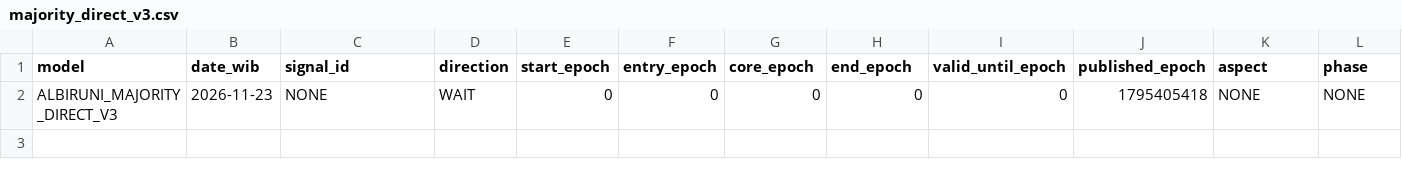
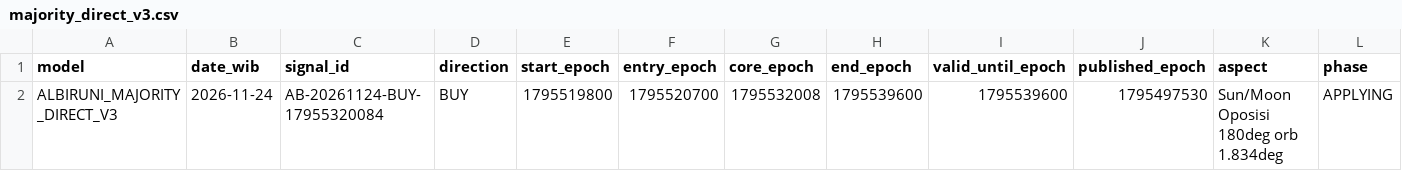
Before and after one commit to EnggarPrasetiyoDaviandhoni/SEKTE-MUSANG-CEBONK-COMPANY-22-, a CSV file: ea/albiruni_intraday/data/majority_direct_v3.csv, drawn as a sheet; only a part is shown; removed rows and columns are numbered as before the commit, all else as after; rows hold the shown columns only; the diff names each change by its address in the sheet, - before the commit and + after, or states it on an @@ line.

```diff
--- a/ea/albiruni_intraday/data/majority_direct_v3.csv
+++ b/ea/albiruni_intraday/data/majority_direct_v3.csv
-row 2: ALBIRUNI_MAJORITY_DIRECT_V3 | 2026-11-23 | NONE | WAIT | 0 | 0 | 0 | 0 | 0 | 1795405418 | NONE | NONE
+row 2: ALBIRUNI_MAJORITY_DIRECT_V3 | 2026-11-24 | AB-20261124-BUY-17955320084 | BUY | 1795519800 | 1795520700 | 1795532008 | 1795539600 | 1795539600 | 1795497530 | Sun/Moon Oposisi 180deg orb 1.834deg | APPLYING
```
Also changed, not shown: ea/albiruni_intraday/data/intraday.csv, ea/albiruni_intraday/data/majority_v2.csv, 3 other files.
